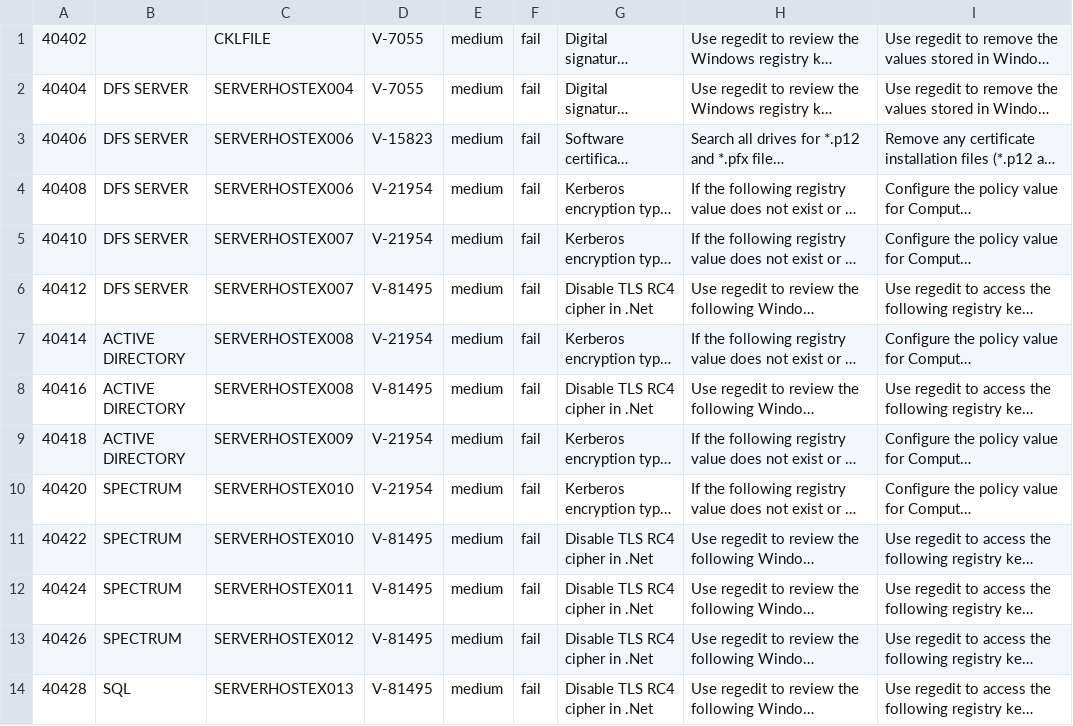
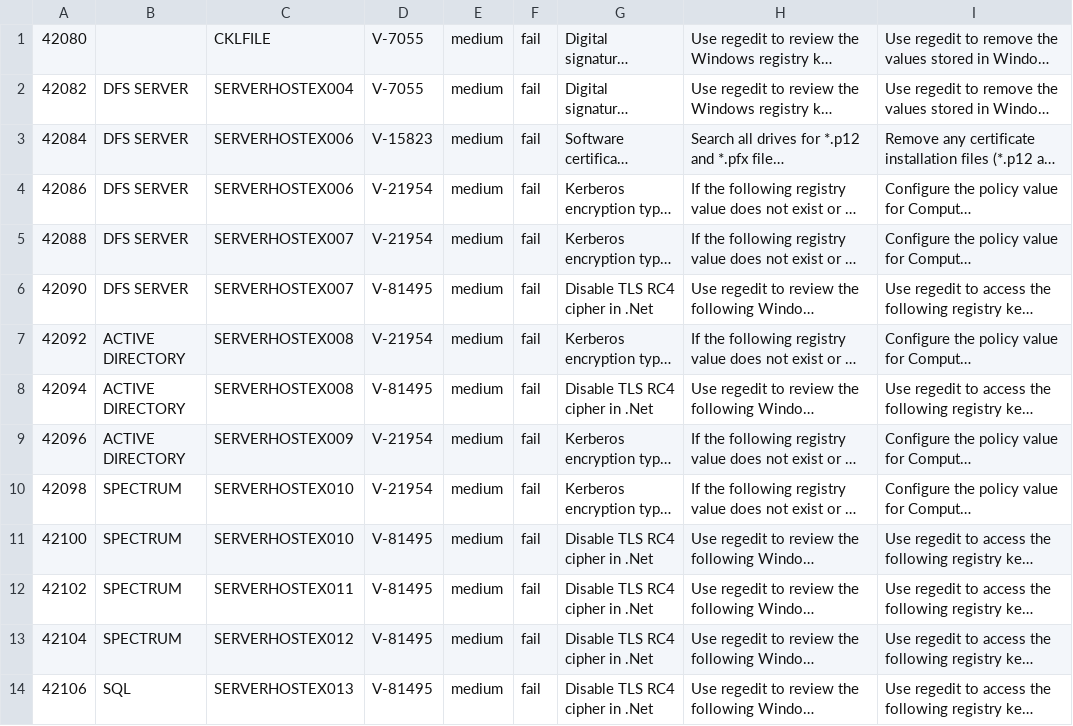
Before and after one commit to Torres-J/DatabaseSec, a CSV file: WorkSpace/BI_Files/main_table.csv, drawn as a sheet; only a part is shown; long unchanged cells end in …; the diff covers the shown part only; the diff names each change by its address in the sheet, - before the commit and + after, or states it on an @@ line.

```diff
--- a/WorkSpace/BI_Files/main_table.csv
+++ b/WorkSpace/BI_Files/main_table.csv
-A1: 40402
+A1: 42080
-A2: 40404
+A2: 42082
-A3: 40406
+A3: 42084
-A4: 40408
+A4: 42086
-A5: 40410
+A5: 42088
-A6: 40412
+A6: 42090
-A7: 40414
+A7: 42092
-A8: 40416
+A8: 42094
-A9: 40418
+A9: 42096
-A10: 40420
+A10: 42098
-A11: 40422
+A11: 42100
-A12: 40424
+A12: 42102
-A13: 40426
+A13: 42104
-A14: 40428
+A14: 42106
```
Also changed, not shown: 25 edited cells elsewhere in this file, 21 other files.
